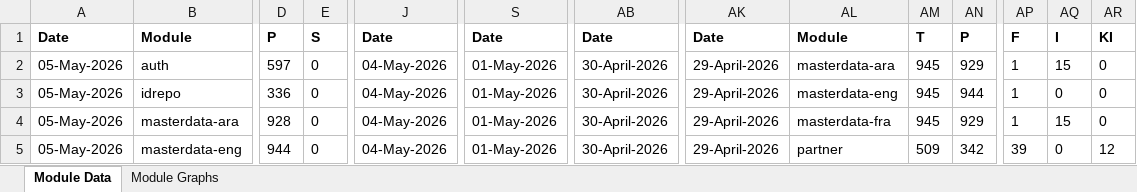
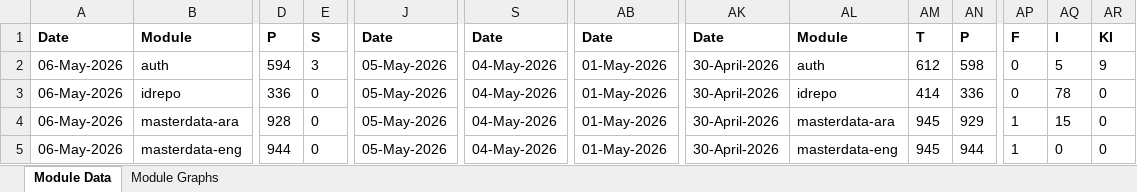
Before and after one commit to mosip/test-management, an Excel workbook: minio-report-tracker/xlxs/dev01.xlsx, sheet Module Data, drawn as a sheet; only a part is shown, gaps mark what is left out; values as stored, in another font and other column widths than the file's, no borders; the diff covers the shown part only; the diff names each change by its address in the sheet, - before the commit and + after, or states it on an @@ line.

```diff
--- a/minio-report-tracker/xlxs/dev01.xlsx (sheet Module Data)
+++ b/minio-report-tracker/xlxs/dev01.xlsx (sheet Module Data)
-A2:A5: 05-May-2026
+A2:A5: 06-May-2026
-D2: 597
+D2: 594
-E2: 0
+E2: 3
-J2:J5: 04-May-2026
+J2:J5: 05-May-2026
-S2:S5: 01-May-2026
+S2:S5: 04-May-2026
-AB2:AB5: 30-April-2026
+AB2:AB5: 01-May-2026
-AK2:AK5: 29-April-2026
+AK2:AK5: 30-April-2026
-AL2: masterdata-ara
+AL2: auth
-AM2: 945
+AM2: 612
-AN2: 929
+AN2: 598
-AP2:AP3: 1
+AP2:AP3: 0
-AQ2: 15
+AQ2: 5
-AR2: 0
+AR2: 9
-AL3: masterdata-eng
+AL3: idrepo
-AM3: 945
+AM3: 414
-AN3: 944
+AN3: 336
-AQ3: 0
+AQ3: 78
-AL4: masterdata-fra
+AL4: masterdata-ara
-AL5: partner
+AL5: masterdata-eng
-AM5: 509
+AM5: 945
-AN5: 342
+AN5: 944
-AP5: 39
+AP5: 1
-AR5: 12
+AR5: 0
```
Also changed, not shown: 76 edited cells elsewhere in this sheet, charts or pictures, minio-report-tracker/xlxs/collab.xlsx, minio-report-tracker/xlxs/dev11.xlsx, 15 other files.
